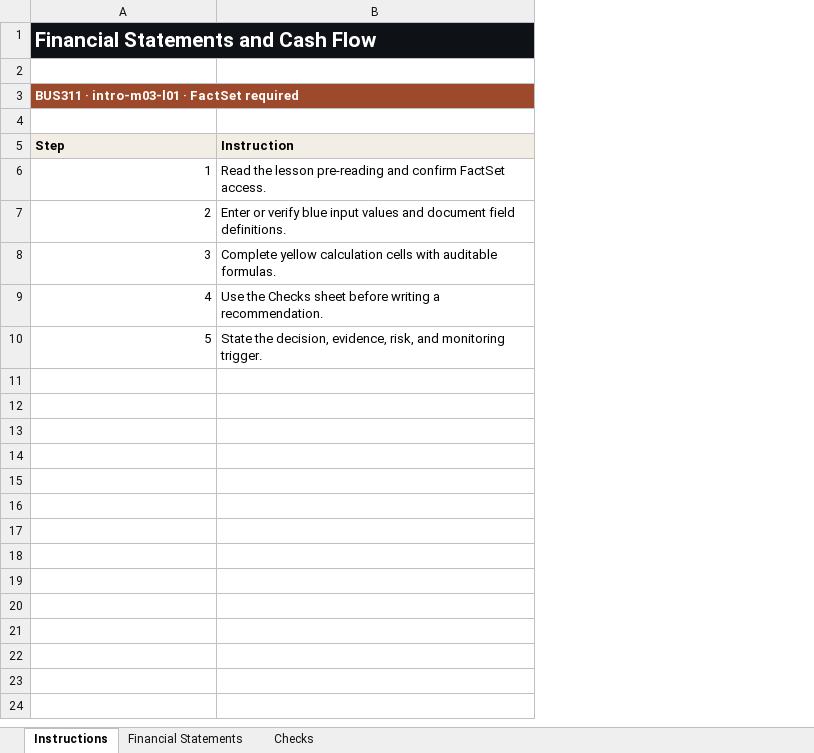
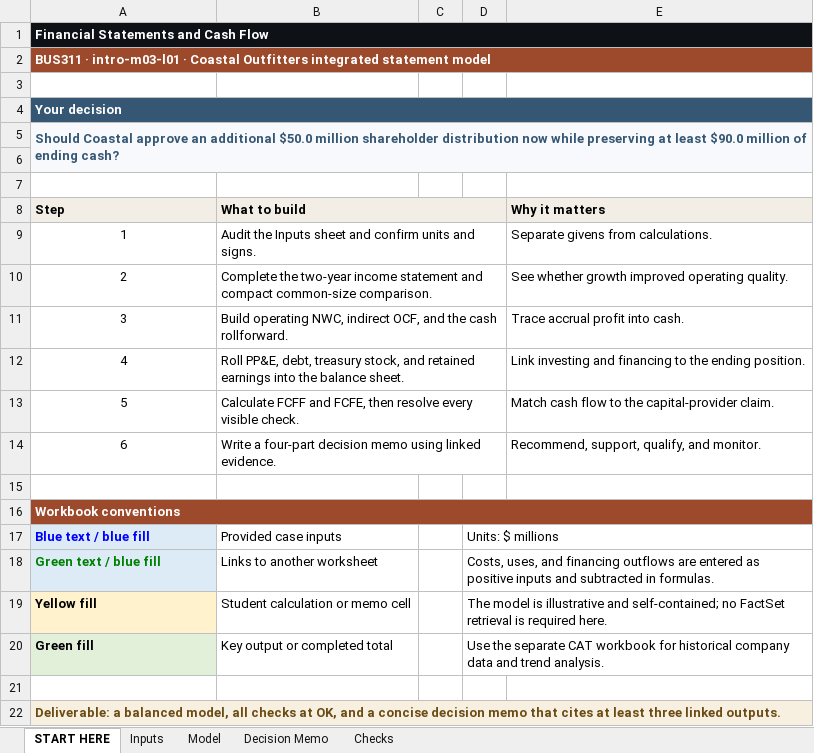
Before and after one commit to bevitts-design/BUS311-Corporate_Finance, an Excel workbook: 01-INTRO/M03/bus311-intro-m03-l01-starter.xlsx, sheet START HERE, drawn as a sheet; values as stored, in another font and other column widths than the file's, no borders; removed rows and columns are numbered as before the commit, all else as after; the diff names each change by its address in the sheet, - before the commit and + after, or states it on an @@ line.

Commit message:
Update bus311-intro-m03-l01-starter.xlsx

```diff
--- a/01-INTRO/M03/bus311-intro-m03-l01-starter.xlsx (sheet START HERE)
+++ b/01-INTRO/M03/bus311-intro-m03-l01-starter.xlsx (sheet START HERE)
-sheet tab: Instructions
+sheet tab: START HERE
-sheet tab: Financial Statements
+sheet tab: Inputs
+sheet tab: Model
+sheet tab: Decision Memo
-column B (Instruction), rows 6-10: Read the lesson pre-reading and confirm FactSet access. | Enter or verify blue input values and document field definitions. | Complete yellow calculation cells with auditable formulas. | Use the Checks sheet before writing a recommendation. | State the decision, evidence, risk, and monitoring trigger.
+column B (What to build), rows 9-13: Audit the Inputs sheet and confirm units and signs. | Complete the two-year income statement and compact common-size comparison. | Build operating NWC, indirect OCF, and the cash rollforward. | Roll PP&E, debt, treasury stock, and retained earnings into the balance sheet. | Calculate FCFF and FCFE, then resolve every visible check.
+column C, empty
+column D, empty
+column E (Why it matters), rows 9-13: Separate givens from calculations. | See whether growth improved operating quality. | Trace accrual profit into cash. | Link investing and financing to the ending position. | Match cash flow to the capital-provider claim.
@@ A1 text size: smaller @@
+row 2: BUS311 · intro-m03-l01 · Coastal Outfitters integrated statement model
-A4 (Step): BUS311 · intro-m03-l01 · FactSet required
+A4 (Step): Your decision
-A4 fill: #9C4A2B
+A4 fill: #355773
+row 5: Should Coastal approve an additional $50.0 million shareholder distribution now while preserving at least $90.0 million of ending cash?
+row 6: (empty)
-A9:A13 alignment: right
+A9:A13 alignment: center
+row 14: 6 | Write a four-part decision memo using linked evidence. |  |  | Recommend, support, qualify, and monitor.
+row 15: (empty)
+row 16: Workbook conventions
+row 17: Blue text / blue fill | Provided case inputs |  | Units: $ millions
+row 18: Green text / blue fill | Links to another worksheet |  | Costs, uses, and financing outflows are entered as positive inputs and subtracted in formulas.
+row 19: Yellow fill | Student calculation or memo cell |  | The model is illustrative and self-contained; no FactSet retrieval is required here.
+row 20: Green fill | Key output or completed total |  | Use the separate CAT workbook for historical company data and trend analysis.
+row 21: (empty)
+row 22: Deliverable: a balanced model, all checks at OK, and a concise decision memo that cites at least three linked outputs.
```
Also changed, not shown: sheet Inputs, sheet Checks.
